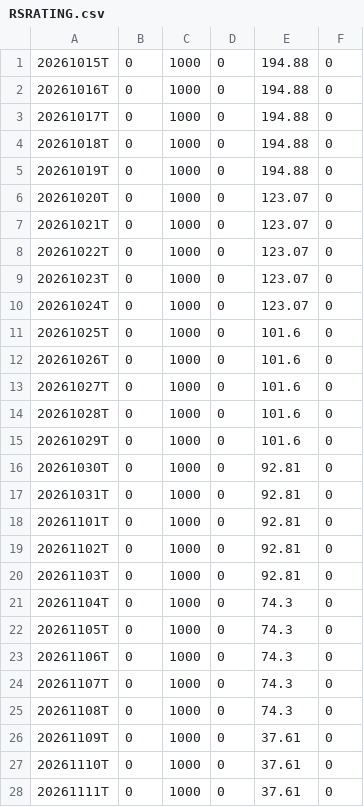
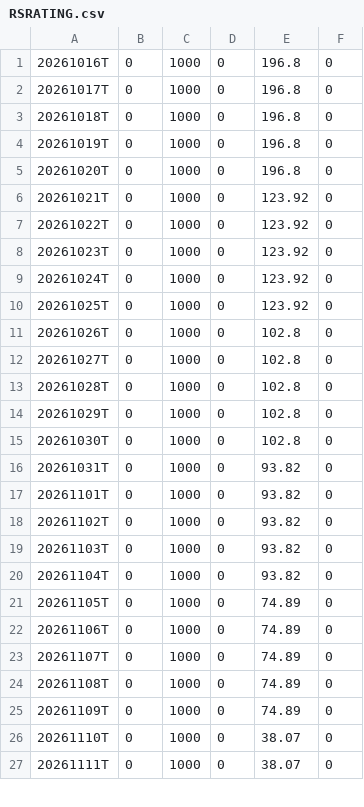
Before and after one commit to mohibhotak/rs-log, a CSV file: output/RSRATING.csv, drawn as a sheet; only a part is shown; the diff covers the shown part only.

```diff
--- a/output/RSRATING.csv
+++ b/output/RSRATING.csv
@@ -1,28 +1,27 @@
-20261015T,0,1000,0,194.88,0
-20261016T,0,1000,0,194.88,0
-20261017T,0,1000,0,194.88,0
-20261018T,0,1000,0,194.88,0
-20261019T,0,1000,0,194.88,0
-20261020T,0,1000,0,123.07,0
-20261021T,0,1000,0,123.07,0
-20261022T,0,1000,0,123.07,0
-20261023T,0,1000,0,123.07,0
-20261024T,0,1000,0,123.07,0
-20261025T,0,1000,0,101.6,0
-20261026T,0,1000,0,101.6,0
-20261027T,0,1000,0,101.6,0
-20261028T,0,1000,0,101.6,0
-20261029T,0,1000,0,101.6,0
-20261030T,0,1000,0,92.81,0
-20261031T,0,1000,0,92.81,0
-20261101T,0,1000,0,92.81,0
-20261102T,0,1000,0,92.81,0
-20261103T,0,1000,0,92.81,0
-20261104T,0,1000,0,74.3,0
-20261105T,0,1000,0,74.3,0
-20261106T,0,1000,0,74.3,0
-20261107T,0,1000,0,74.3,0
-20261108T,0,1000,0,74.3,0
-20261109T,0,1000,0,37.61,0
-20261110T,0,1000,0,37.61,0
-20261111T,0,1000,0,37.61,0
+20261016T,0,1000,0,196.8,0
+20261017T,0,1000,0,196.8,0
+20261018T,0,1000,0,196.8,0
+20261019T,0,1000,0,196.8,0
+20261020T,0,1000,0,196.8,0
+20261021T,0,1000,0,123.92,0
+20261022T,0,1000,0,123.92,0
+20261023T,0,1000,0,123.92,0
+20261024T,0,1000,0,123.92,0
+20261025T,0,1000,0,123.92,0
+20261026T,0,1000,0,102.8,0
+20261027T,0,1000,0,102.8,0
+20261028T,0,1000,0,102.8,0
+20261029T,0,1000,0,102.8,0
+20261030T,0,1000,0,102.8,0
+20261031T,0,1000,0,93.82,0
+20261101T,0,1000,0,93.82,0
+20261102T,0,1000,0,93.82,0
+20261103T,0,1000,0,93.82,0
+20261104T,0,1000,0,93.82,0
+20261105T,0,1000,0,74.89,0
+20261106T,0,1000,0,74.89,0
+20261107T,0,1000,0,74.89,0
+20261108T,0,1000,0,74.89,0
+20261109T,0,1000,0,74.89,0
+20261110T,0,1000,0,38.07,0
+20261111T,0,1000,0,38.07,0
```
Also changed, not shown: 1 added row and 7 edited cells elsewhere in this file, output/rs_industries.csv, output/rs_stocks.csv, 3 other files.
